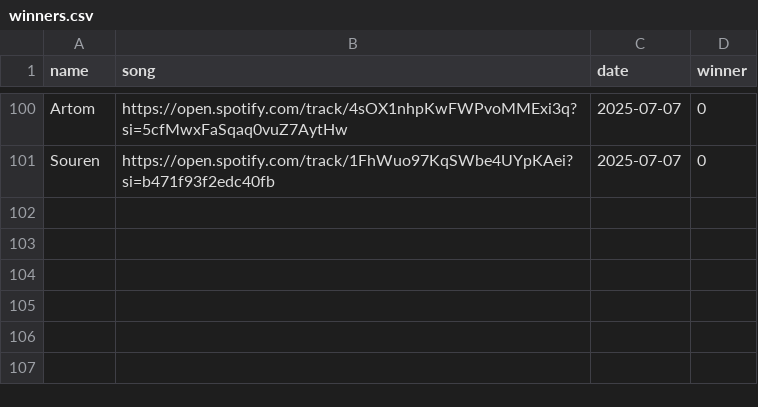
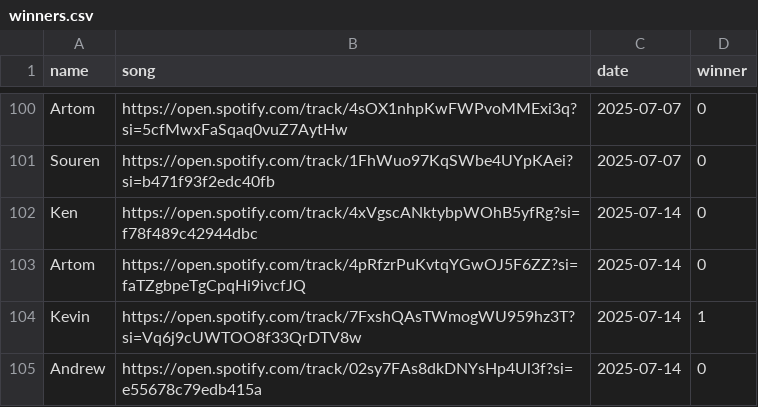
Before and after one commit to kenzoengineer/music_monday, a CSV file: src/winners.csv, drawn as a sheet; only a part is shown, gaps mark what is left out; the diff names each change by its address in the sheet, - before the commit and + after, or states it on an @@ line.

Commit message:
updated total submissions, added winners for 7-14

```diff
--- a/src/winners.csv
+++ b/src/winners.csv
+row 102: Ken | https://open.spotify.com/track/4xVgscANktybpWOhB5yfRg?si=f78f489c42944dbc | 2025-07-14 | 0
+row 103: Artom | https://open.spotify.com/track/4pRfzrPuKvtqYGwOJ5F6ZZ?si=faTZgbpeTgCpqHi9ivcfJQ | 2025-07-14 | 0
+row 104: Kevin | https://open.spotify.com/track/7FxshQAsTWmogWU959hz3T?si=Vq6j9cUWTOO8f33QrDTV8w | 2025-07-14 | 1
+row 105: Andrew | https://open.spotify.com/track/02sy7FAs8dkDNYsHp4Ul3f?si=e55678c79edb415a | 2025-07-14 | 0
```
Also changed, not shown: 1 other file.
